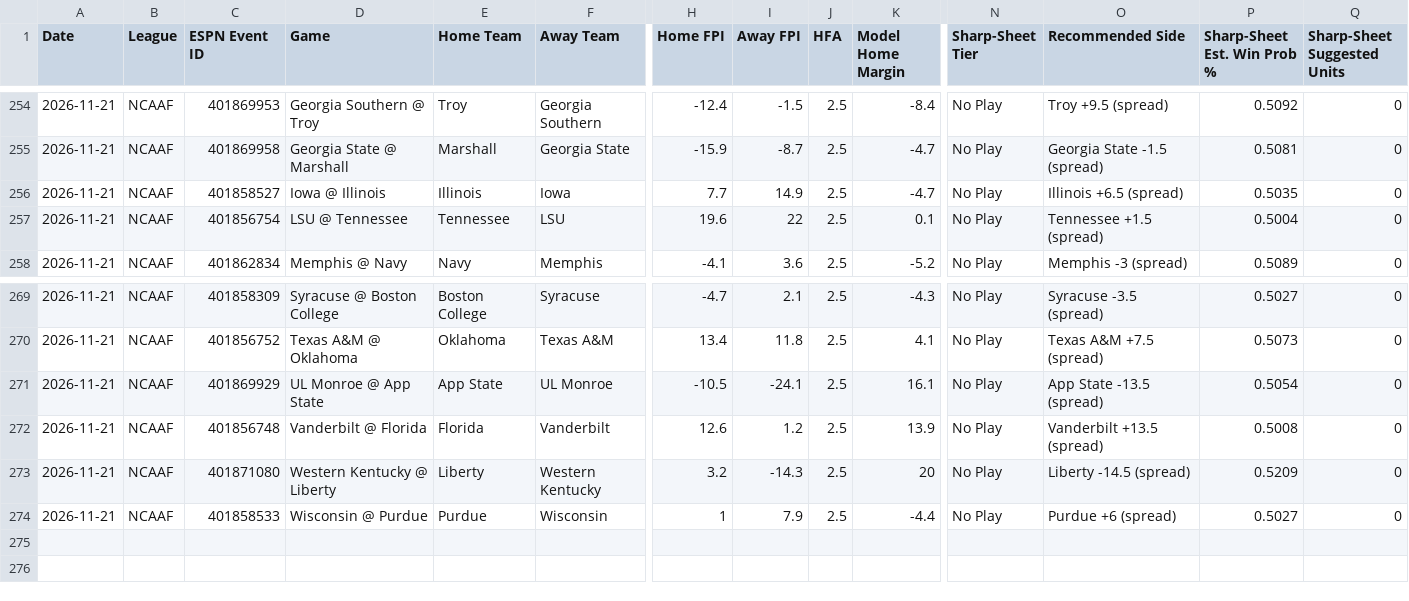
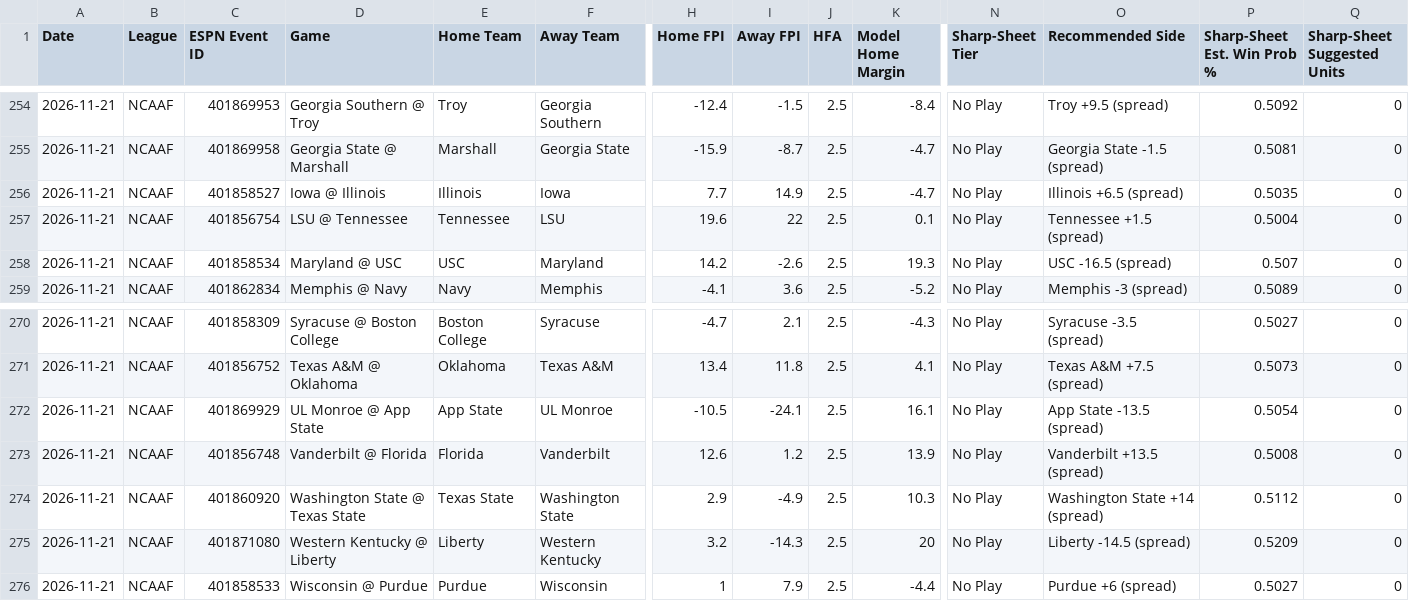
Before and after one commit to Fluff421/custom-claude-skills, a CSV file: signal-desk/data/graded_picks.csv, drawn as a sheet; only a part is shown, gaps mark what is left out; rows hold the shown columns only; the diff names each change by its address in the sheet, - before the commit and + after, or states it on an @@ line.

```diff
--- a/signal-desk/data/graded_picks.csv
+++ b/signal-desk/data/graded_picks.csv
+row 258: 2026-11-21 | NCAAF | 401858534 | Maryland @ USC | USC | Maryland | 14.2 | -2.6 | 2.5 | 19.3 | No Play | USC -16.5 (spread) | 0.507 | 0
+row 274: 2026-11-21 | NCAAF | 401860920 | Washington State @ Texas State | Texas State | Washington State | 2.9 | -4.9 | 2.5 | 10.3 | No Play | Washington State +14 (spread) | 0.5112 | 0
```
Also changed, not shown: signal-desk/intelligence/learning_state.csv, signal-desk/intelligence/markets/lines_log.csv, 15 other files.
